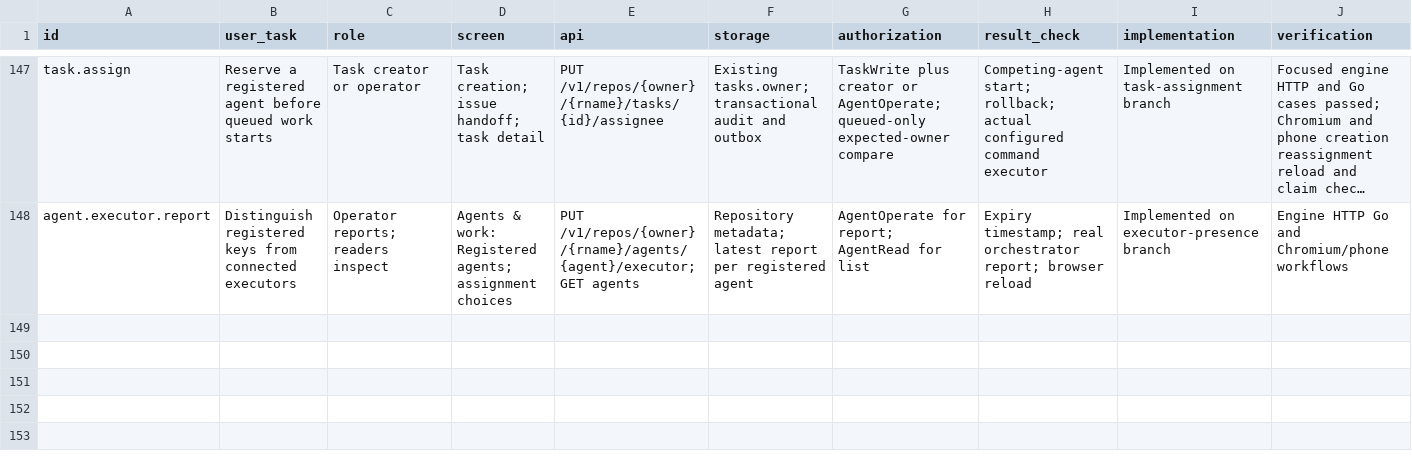
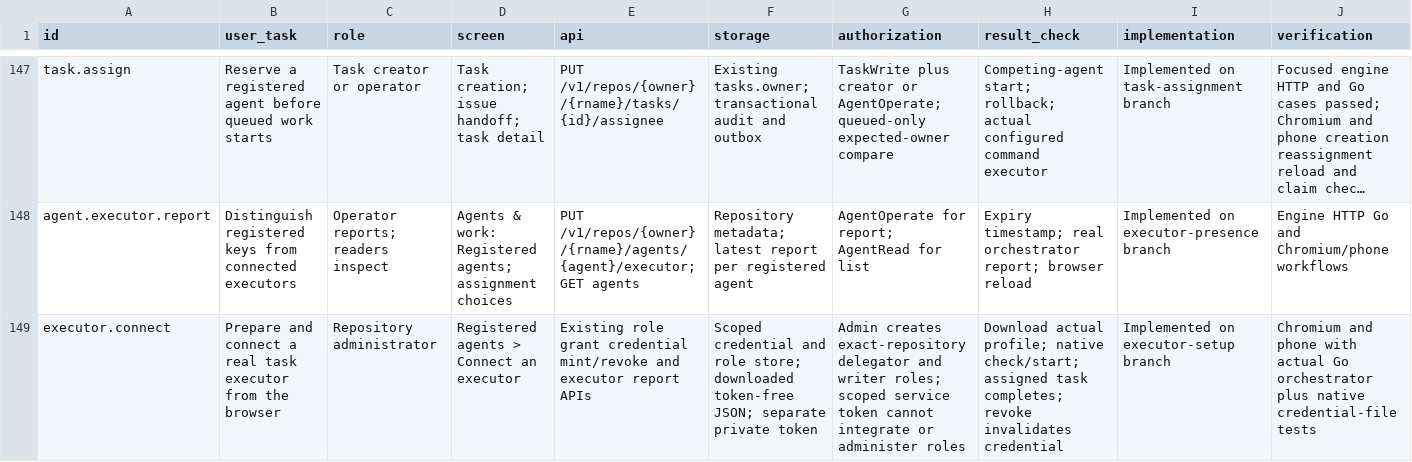
Before and after one commit to Paffin/AgentGit, a CSV file: dev/goal/coverage.csv, drawn as a sheet; only a part is shown, gaps mark what is left out; long unchanged cells end in …; rows hold the shown columns only; the diff names each change by its address in the sheet, - before the commit and + after, or states it on an @@ line.

Commit message:
feat: prepare scoped task executors from the browser
Generate repository-scoped access and separate configuration/token downloads, confirm a fresh unique executor identity, and support private token files in the native orchestrator. Qualify the downloaded profile with real native check/run and an assigned task on desktop and phone.

```diff
--- a/dev/goal/coverage.csv
+++ b/dev/goal/coverage.csv
+row 149: executor.connect | Prepare and connect a real task executor from the browser | Repository administrator | Registered agents > Connect an executor | Existing role grant credential mint/revoke and executor report APIs | Scoped credential and role store; downloaded token-free JSON; separate private token | Admin creates exact-repository delegator and writer roles; scoped service token cannot integrate or administer roles | Download actual profile; native check/start; assigned task completes; revoke invalidates credential | Implemented on executor-setup branch | Chromium and phone with actual Go orchestrator plus native credential-file tests
```
Also changed, not shown: 20 other files.
